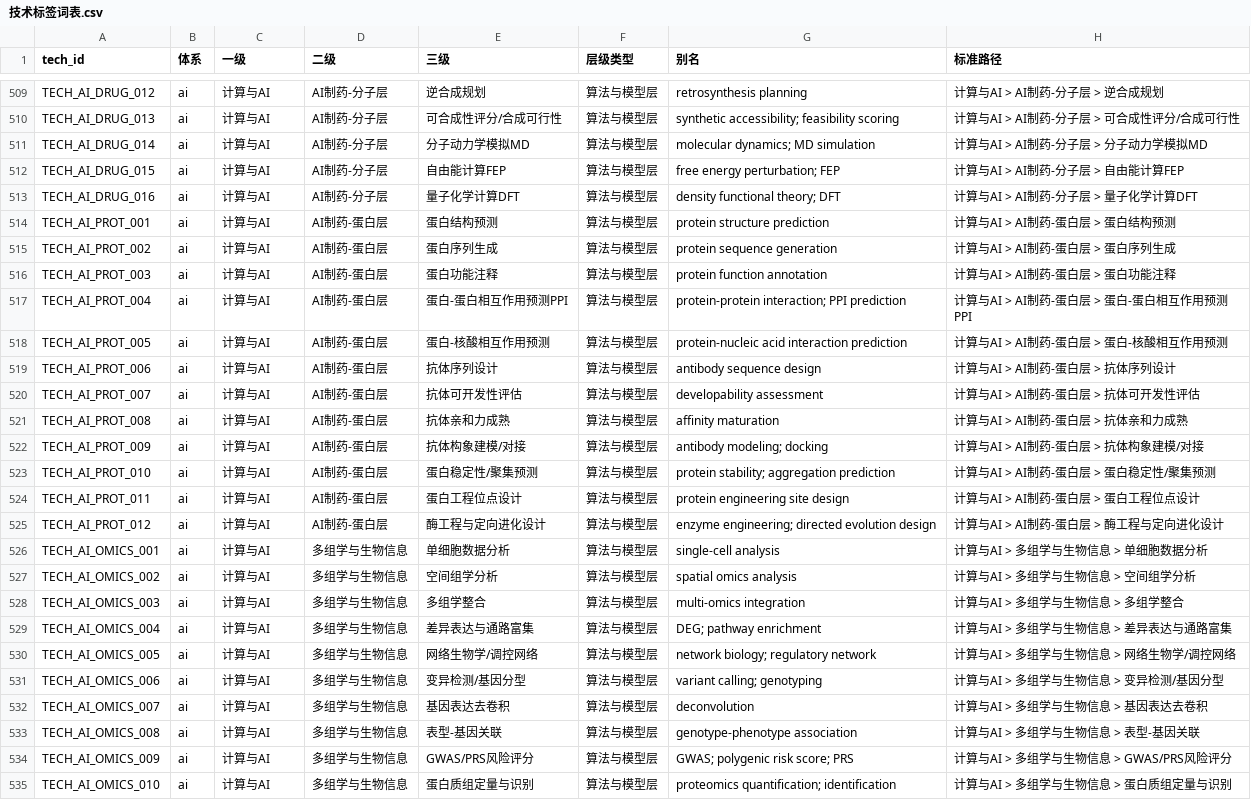
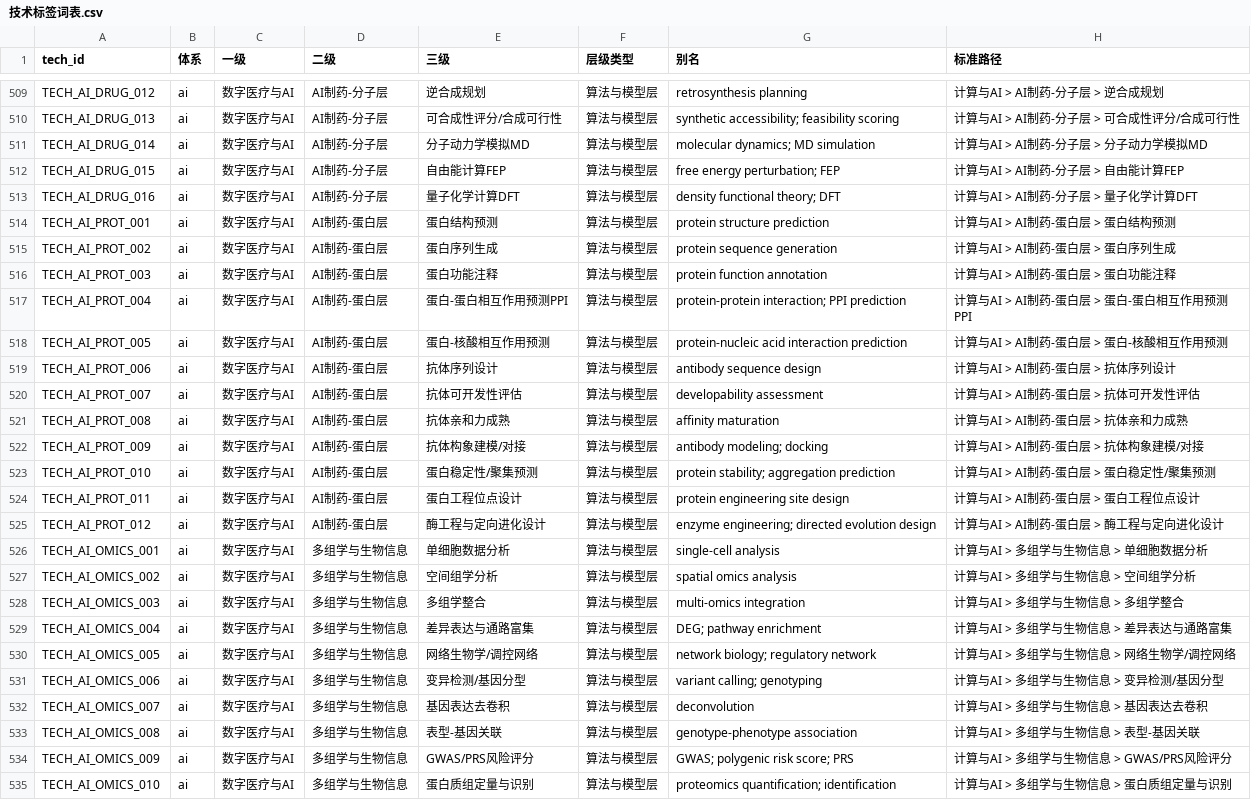
Before and after one commit to HebbChew/company-tagging-skill, a CSV file: 技术标签词表.csv, drawn as a sheet; only a part is shown, gaps mark what is left out; the diff covers the shown part only; the diff names each change by its address in the sheet, - before the commit and + after, or states it on an @@ line.

Commit message:
体系化终版：证据等级许可矩阵(E1/E2/E0/E∅)+零证据禁令+搜索层级封闭枚举重命名(深挖/核验/打底/追挖/未搜索)+一致性闸门固化(信息状态/地位词/相关度)+机构类型直标泛化+词表一级合并(数字医疗与AI)+新增字段口径说明

```diff
--- a/技术标签词表.csv
+++ b/技术标签词表.csv
-C509:C535 (一级): 计算与AI
+C509:C535 (一级): 数字医疗与AI
```
Also changed, not shown: 98 edited cells elsewhere in this file, 5 other files.
